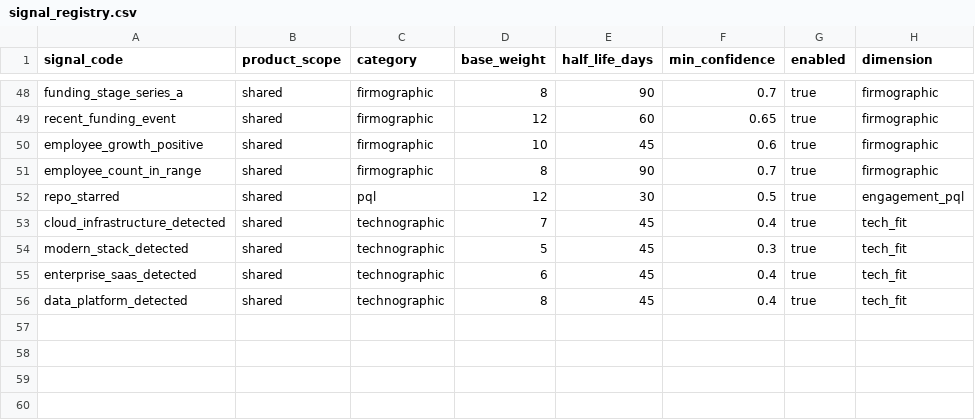
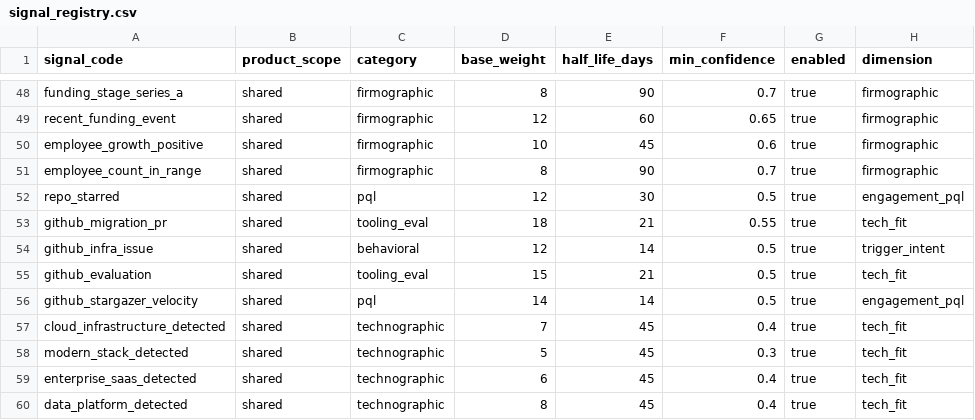
Before and after one commit to Riyami28/signals, a CSV file: config/signal_registry.csv, drawn as a sheet; only a part is shown, gaps mark what is left out; the diff names each change by its address in the sheet, - before the commit and + after, or states it on an @@ line.

```diff
--- a/config/signal_registry.csv
+++ b/config/signal_registry.csv
+row 53: github_migration_pr | shared | tooling_eval | 18 | 21 | 0.55 | true | tech_fit
+row 54: github_infra_issue | shared | behavioral | 12 | 14 | 0.5 | true | trigger_intent
+row 55: github_evaluation | shared | tooling_eval | 15 | 21 | 0.5 | true | tech_fit
+row 56: github_stargazer_velocity | shared | pql | 14 | 14 | 0.5 | true | engagement_pql
```
Also changed, not shown: config/source_registry.csv, 5 other files.
